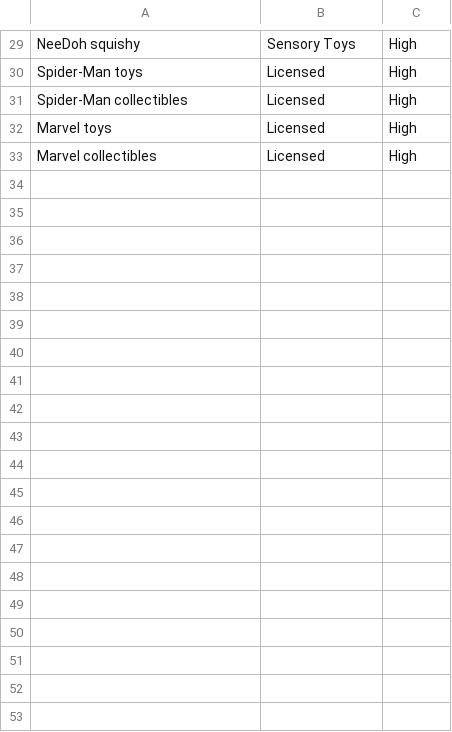
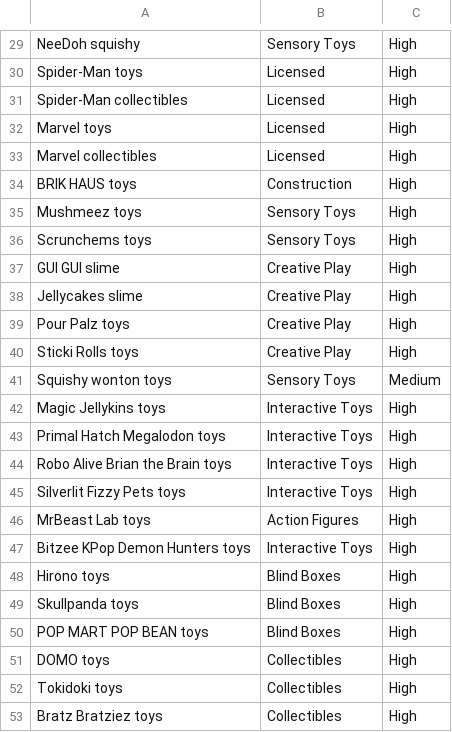
Before and after one commit to janavaeli-bit/anvol-marketing-radar, a CSV file: data/social_queries.csv, drawn as a sheet; only a part is shown, gaps mark what is left out; the diff covers the shown part only.

```diff
--- a/data/social_queries.csv
+++ b/data/social_queries.csv
@@ -33 +33,21 @@ Marvel toys,Licensed,High
 Marvel collectibles,Licensed,High
+BRIK HAUS toys,Construction,High
+Mushmeez toys,Sensory Toys,High
+Scrunchems toys,Sensory Toys,High
+GUI GUI slime,Creative Play,High
+Jellycakes slime,Creative Play,High
+Pour Palz toys,Creative Play,High
+Sticki Rolls toys,Creative Play,High
+Squishy wonton toys,Sensory Toys,Medium
+Magic Jellykins toys,Interactive Toys,High
+Primal Hatch Megalodon toys,Interactive Toys,High
+Robo Alive Brian the Brain toys,Interactive Toys,High
+Silverlit Fizzy Pets toys,Interactive Toys,High
+MrBeast Lab toys,Action Figures,High
+Bitzee KPop Demon Hunters toys,Interactive Toys,High
+Hirono toys,Blind Boxes,High
+Skullpanda toys,Blind Boxes,High
+POP MART POP BEAN toys,Blind Boxes,High
+DOMO toys,Collectibles,High
+Tokidoki toys,Collectibles,High
+Bratz Bratziez toys,Collectibles,High
```
Also changed, not shown: 21 added rows elsewhere in this file, data/news_queries.csv, 2 other files.
